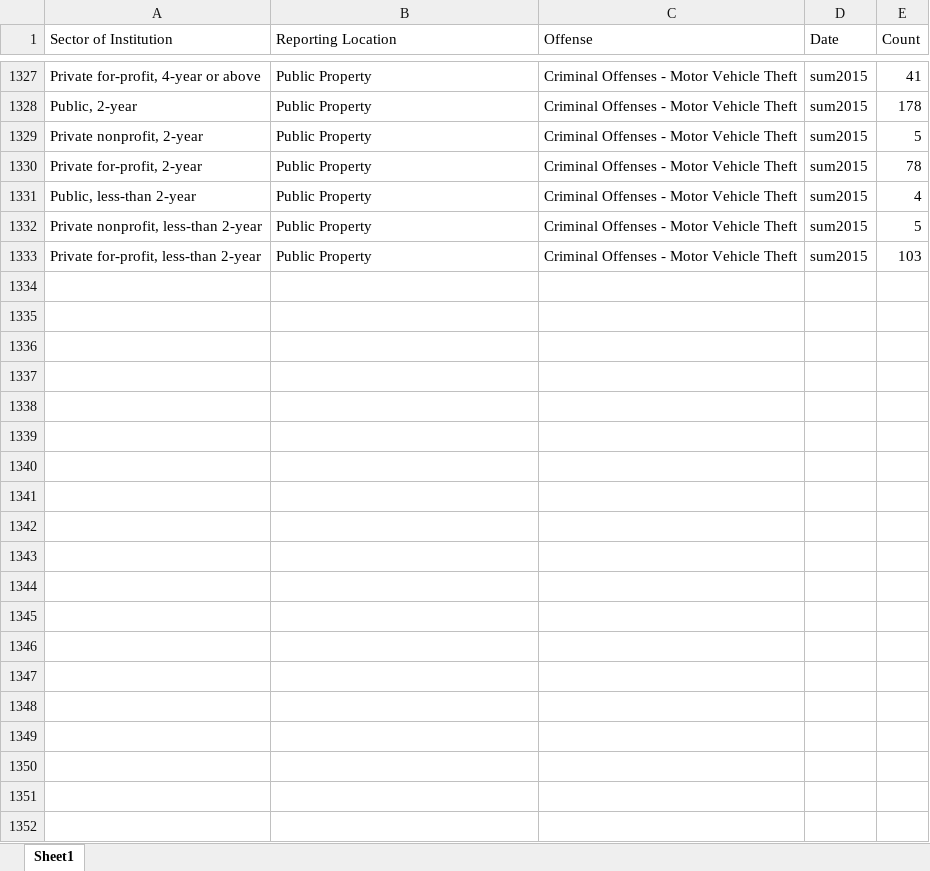
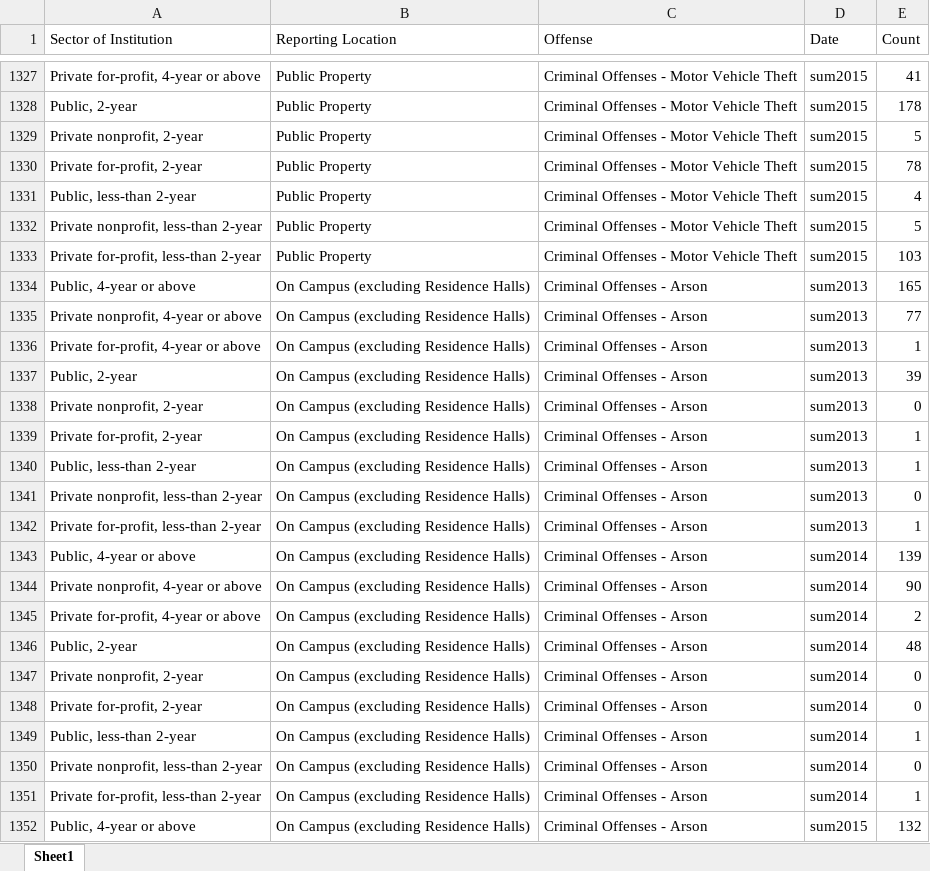
Before and after one commit to HashedDan/CampusCrimes, an Excel workbook: CampusCrimesMerged.xlsx, sheet Sheet1, drawn as a sheet; only a part is shown, gaps mark what is left out; values as stored, in another font and other column widths than the file's, no borders; the diff covers the shown part only; the diff names each change by its address in the sheet, - before the commit and + after, or states it on an @@ line.

Commit message:
Replicated previous step (4688a03a69f83d2174c919bddf23c5a940c90abb) but for Offense = ‘Criminal Offense - Arson’ from CriminalOffenses.xls.

```diff
--- a/CampusCrimesMerged.xlsx (sheet Sheet1)
+++ b/CampusCrimesMerged.xlsx (sheet Sheet1)
+row 1334: Public, 4-year or above | On Campus (excluding Residence Halls) | Criminal Offenses - Arson | sum2013 | 165
+row 1335: Private nonprofit, 4-year or above | On Campus (excluding Residence Halls) | Criminal Offenses - Arson | sum2013 | 77
+row 1336: Private for-profit, 4-year or above | On Campus (excluding Residence Halls) | Criminal Offenses - Arson | sum2013 | 1
+row 1337: Public, 2-year | On Campus (excluding Residence Halls) | Criminal Offenses - Arson | sum2013 | 39
+row 1338: Private nonprofit, 2-year | On Campus (excluding Residence Halls) | Criminal Offenses - Arson | sum2013 | 0
+row 1339: Private for-profit, 2-year | On Campus (excluding Residence Halls) | Criminal Offenses - Arson | sum2013 | 1
+row 1340: Public, less-than 2-year | On Campus (excluding Residence Halls) | Criminal Offenses - Arson | sum2013 | 1
+row 1341: Private nonprofit, less-than 2-year | On Campus (excluding Residence Halls) | Criminal Offenses - Arson | sum2013 | 0
+row 1342: Private for-profit, less-than 2-year | On Campus (excluding Residence Halls) | Criminal Offenses - Arson | sum2013 | 1
+row 1343: Public, 4-year or above | On Campus (excluding Residence Halls) | Criminal Offenses - Arson | sum2014 | 139
+row 1344: Private nonprofit, 4-year or above | On Campus (excluding Residence Halls) | Criminal Offenses - Arson | sum2014 | 90
+row 1345: Private for-profit, 4-year or above | On Campus (excluding Residence Halls) | Criminal Offenses - Arson | sum2014 | 2
+row 1346: Public, 2-year | On Campus (excluding Residence Halls) | Criminal Offenses - Arson | sum2014 | 48
+row 1347: Private nonprofit, 2-year | On Campus (excluding Residence Halls) | Criminal Offenses - Arson | sum2014 | 0
+row 1348: Private for-profit, 2-year | On Campus (excluding Residence Halls) | Criminal Offenses - Arson | sum2014 | 0
+row 1349: Public, less-than 2-year | On Campus (excluding Residence Halls) | Criminal Offenses - Arson | sum2014 | 1
+row 1350: Private nonprofit, less-than 2-year | On Campus (excluding Residence Halls) | Criminal Offenses - Arson | sum2014 | 0
+row 1351: Private for-profit, less-than 2-year | On Campus (excluding Residence Halls) | Criminal Offenses - Arson | sum2014 | 1
+row 1352: Public, 4-year or above | On Campus (excluding Residence Halls) | Criminal Offenses - Arson | sum2015 | 132
```
Also changed, not shown: 89 added rows elsewhere in this sheet.
